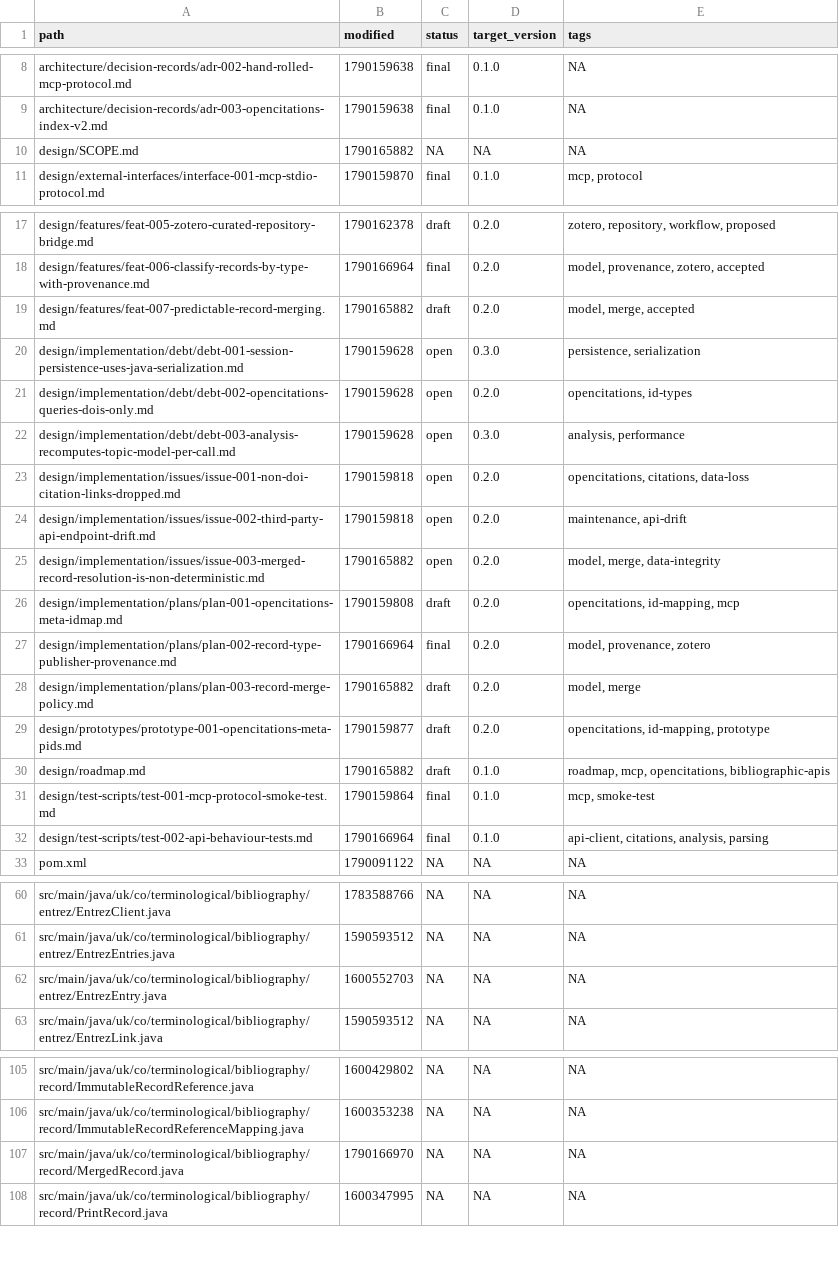
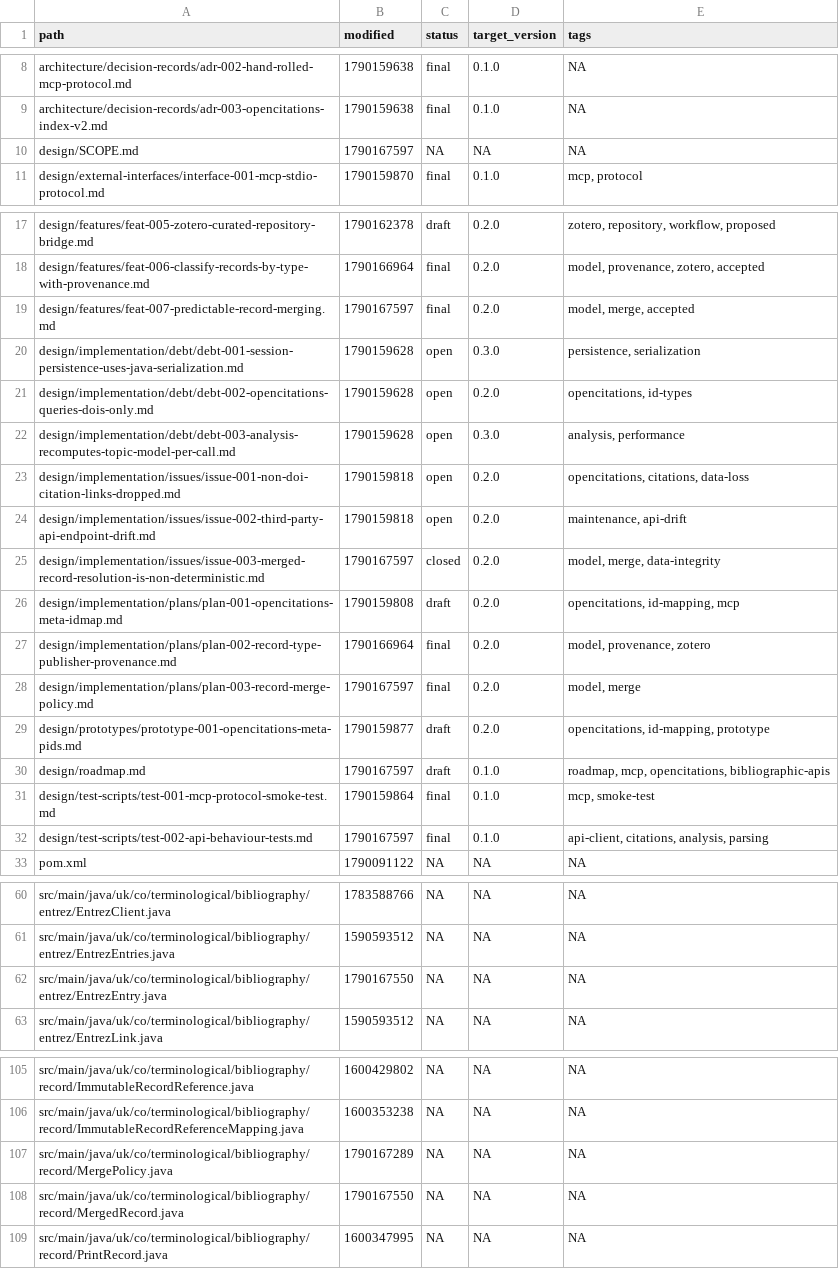
Before and after one commit to ai4ci/bibliography-mcp, a TSV file: .agents/em/files.tsv, drawn as a sheet; only a part is shown, gaps mark what is left out; the diff covers the shown part only.

```diff
--- a/.agents/em/files.tsv
+++ b/.agents/em/files.tsv
@@ -9,3 +9,3 @@ architecture/decision-records/adr-002-hand-rolled-mcp-protocol.md	1790159638	fin
 architecture/decision-records/adr-003-opencitations-index-v2.md	1790159638	final	0.1.0	NA
-design/SCOPE.md	1790165882	NA	NA	NA
+design/SCOPE.md	1790167597	NA	NA	NA
 design/external-interfaces/interface-001-mcp-stdio-protocol.md	1790159870	final	0.1.0	mcp, protocol
@@ -18,3 +18,3 @@ design/features/feat-005-zotero-curated-repository-bridge.md	1790162378	draft	0.
 design/features/feat-006-classify-records-by-type-with-provenance.md	1790166964	final	0.2.0	model, provenance, zotero, accepted
-design/features/feat-007-predictable-record-merging.md	1790165882	draft	0.2.0	model, merge, accepted
+design/features/feat-007-predictable-record-merging.md	1790167597	final	0.2.0	model, merge, accepted
 design/implementation/debt/debt-001-session-persistence-uses-java-serialization.md	1790159628	open	0.3.0	persistence, serialization
@@ -24,10 +24,10 @@ design/implementation/issues/issue-001-non-doi-citation-links-dropped.md	1790159
 design/implementation/issues/issue-002-third-party-api-endpoint-drift.md	1790159818	open	0.2.0	maintenance, api-drift
-design/implementation/issues/issue-003-merged-record-resolution-is-non-deterministic.md	1790165882	open	0.2.0	model, merge, data-integrity
+design/implementation/issues/issue-003-merged-record-resolution-is-non-deterministic.md	1790167597	closed	0.2.0	model, merge, data-integrity
 design/implementation/plans/plan-001-opencitations-meta-idmap.md	1790159808	draft	0.2.0	opencitations, id-mapping, mcp
 design/implementation/plans/plan-002-record-type-publisher-provenance.md	1790166964	final	0.2.0	model, provenance, zotero
-design/implementation/plans/plan-003-record-merge-policy.md	1790165882	draft	0.2.0	model, merge
+design/implementation/plans/plan-003-record-merge-policy.md	1790167597	final	0.2.0	model, merge
 design/prototypes/prototype-001-opencitations-meta-pids.md	1790159877	draft	0.2.0	opencitations, id-mapping, prototype
-design/roadmap.md	1790165882	draft	0.1.0	roadmap, mcp, opencitations, bibliographic-apis
+design/roadmap.md	1790167597	draft	0.1.0	roadmap, mcp, opencitations, bibliographic-apis
 design/test-scripts/test-001-mcp-protocol-smoke-test.md	1790159864	final	0.1.0	mcp, smoke-test
-design/test-scripts/test-002-api-behaviour-tests.md	1790166964	final	0.1.0	api-client, citations, analysis, parsing
+design/test-scripts/test-002-api-behaviour-tests.md	1790167597	final	0.1.0	api-client, citations, analysis, parsing
 pom.xml	1790091122	NA	NA	NA
@@ -61,3 +61,3 @@ src/main/java/uk/co/terminological/bibliography/entrez/EntrezClient.java	1783588
 src/main/java/uk/co/terminological/bibliography/entrez/EntrezEntries.java	1590593512	NA	NA	NA
-src/main/java/uk/co/terminological/bibliography/entrez/EntrezEntry.java	1600552703	NA	NA	NA
+src/main/java/uk/co/terminological/bibliography/entrez/EntrezEntry.java	1790167550	NA	NA	NA
 src/main/java/uk/co/terminological/bibliography/entrez/EntrezLink.java	1590593512	NA	NA	NA
@@ -106,3 +106,4 @@ src/main/java/uk/co/terminological/bibliography/record/ImmutableRecordReference.
 src/main/java/uk/co/terminological/bibliography/record/ImmutableRecordReferenceMapping.java	1600353238	NA	NA	NA
-src/main/java/uk/co/terminological/bibliography/record/MergedRecord.java	1790166970	NA	NA	NA
+src/main/java/uk/co/terminological/bibliography/record/MergePolicy.java	1790167289	NA	NA	NA
+src/main/java/uk/co/terminological/bibliography/record/MergedRecord.java	1790167550	NA	NA	NA
 src/main/java/uk/co/terminological/bibliography/record/PrintRecord.java	1600347995	NA	NA	NA
```
Also changed, not shown: 2 edited cells elsewhere in this file, .agents/em/links.tsv, 12 other files.
